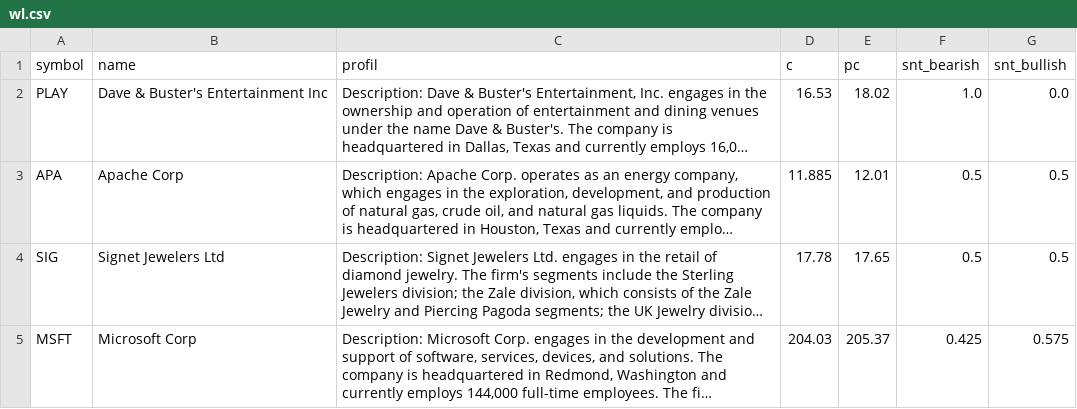
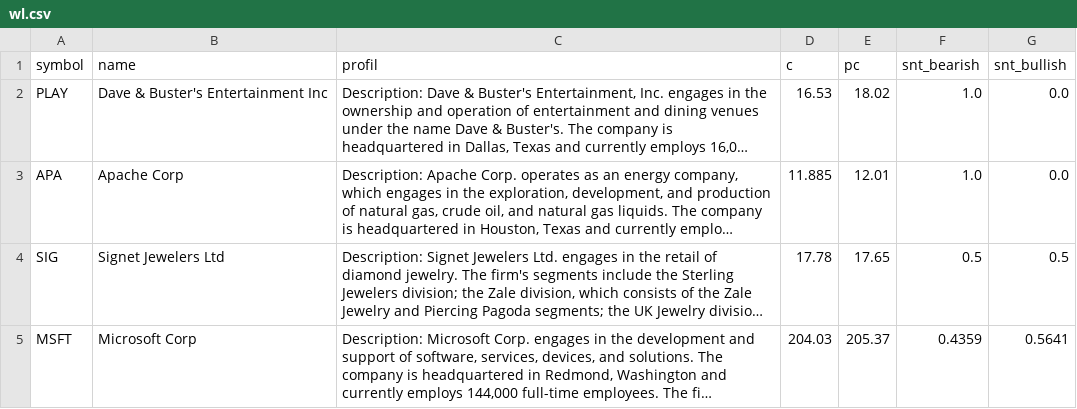
Before and after one commit to ivanhonis/nDot, a CSV file: wl.csv, drawn as a sheet; only a part is shown; long unchanged cells end in …; the diff covers the shown part only; the diff names each change by its address in the sheet, - before the commit and + after, or states it on an @@ line.

```diff
--- a/wl.csv
+++ b/wl.csv
-F3 (snt_bearish): 0.5
+F3 (snt_bearish): 1.0
-G3 (snt_bullish): 0.5
+G3 (snt_bullish): 0.0
-F5 (snt_bearish): 0.425
+F5 (snt_bearish): 0.4359
-G5 (snt_bullish): 0.575
+G5 (snt_bullish): 0.5641
```
Also changed, not shown: 3 added rows and 3 removed rows elsewhere in this file, 2 other files.
